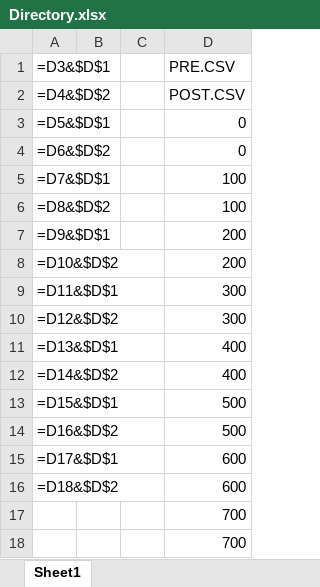
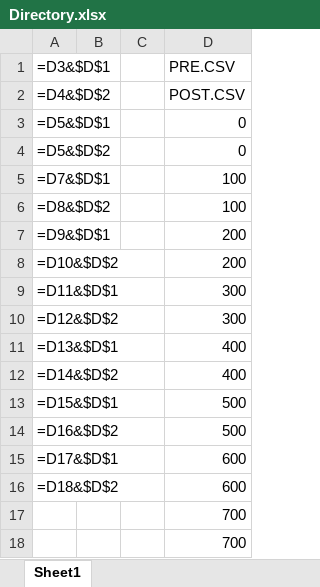
Before and after one commit to Imperssonator/Provincial_Bluffs, an Excel workbook: UV Vis 150630/Directory.xlsx, sheet Sheet1, drawn as a sheet; values as stored, in another font and other column widths than the file's, no borders; formulas are shown in place of their values; the diff names each change by its address in the sheet, - before the commit and + after, or states it on an @@ line.

```diff
--- a/UV Vis 150630/Directory.xlsx (sheet Sheet1)
+++ b/UV Vis 150630/Directory.xlsx (sheet Sheet1)
-A4 (=D3&$D$1): =D6&$D$2
+A4 (=D3&$D$1): =D5&$D$2
```
Also changed, not shown: 13 other files.
